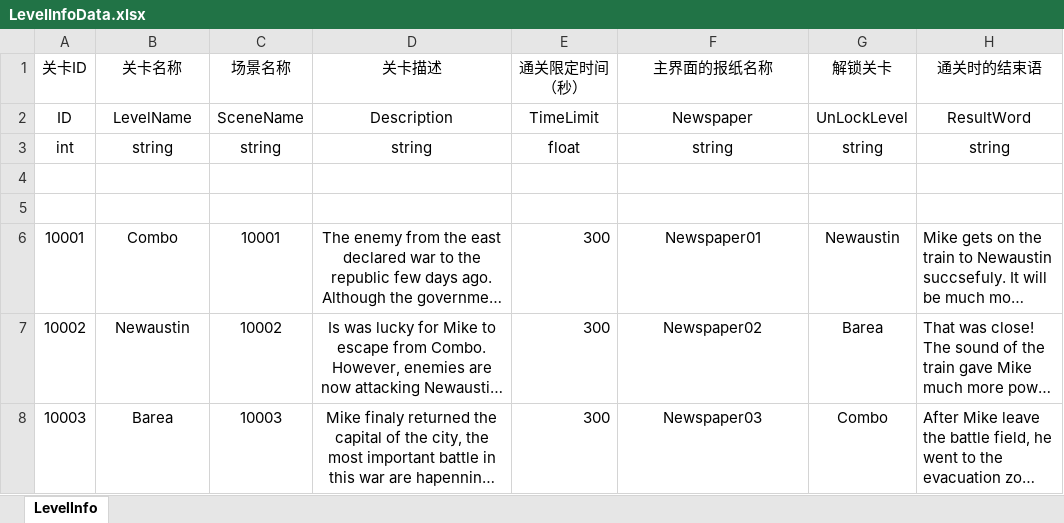
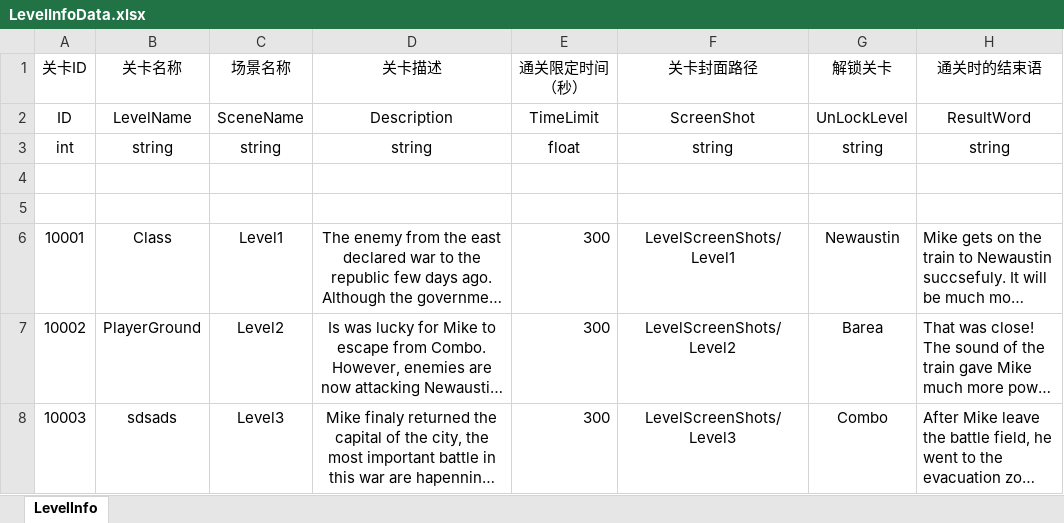
Before and after one commit to pppeteryhy/the-janitor-simulator, an Excel workbook: Config/Excel/LevelInfoData.xlsx, sheet LevelInfo, drawn as a sheet; long unchanged cells end in …; values as stored, in another font and other column widths than the file's, no borders; the diff names each change by its address in the sheet, - before the commit and + after, or states it on an @@ line.

```diff
--- a/Config/Excel/LevelInfoData.xlsx (sheet LevelInfo)
+++ b/Config/Excel/LevelInfoData.xlsx (sheet LevelInfo)
-F1: 主界面的报纸名称
+F1: 关卡封面路径
-F2 (关卡封面路径): Newspaper
+F2 (关卡封面路径): ScreenShot
-B6 (关卡名称): Combo
+B6 (关卡名称): Class
-C6 (场景名称): 10001
+C6 (场景名称): Level1
-F6 (关卡封面路径): Newspaper01
+F6 (关卡封面路径): LevelScreenShots/Level1
-B7 (关卡名称): Newaustin
+B7 (关卡名称): PlayerGround
-C7 (场景名称): 10002
+C7 (场景名称): Level2
-F7 (关卡封面路径): Newspaper02
+F7 (关卡封面路径): LevelScreenShots/Level2
-B8 (关卡名称): Barea
+B8 (关卡名称): sdsads
-C8 (场景名称): 10003
+C8 (场景名称): Level3
-F8 (关卡封面路径): Newspaper03
+F8 (关卡封面路径): LevelScreenShots/Level3
```
Also changed, not shown: 24 other files.
